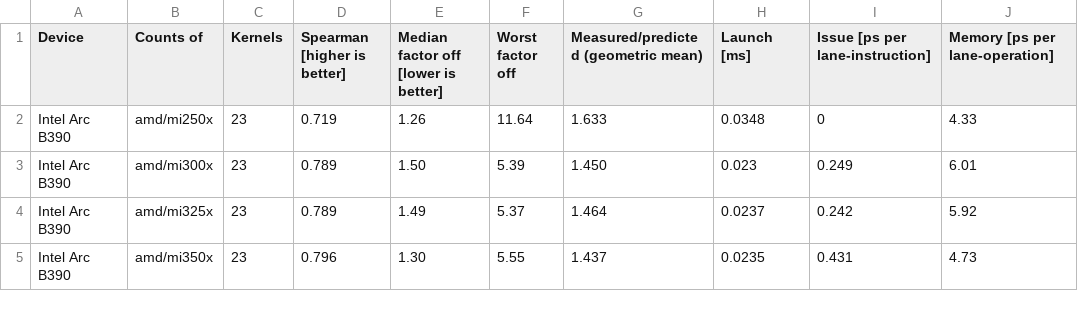
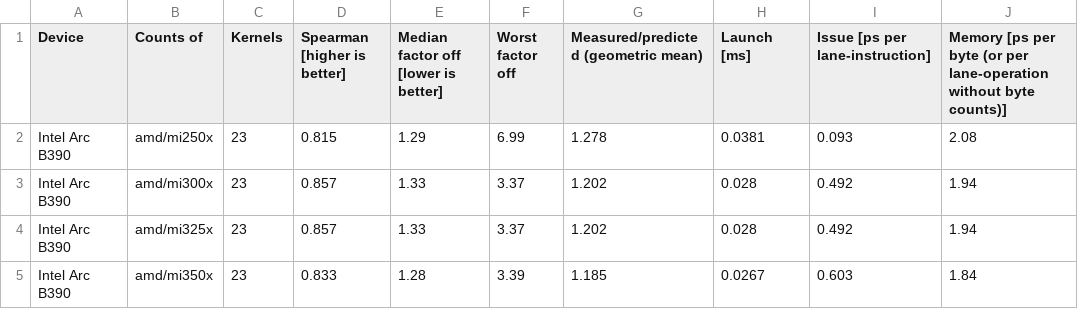
Before and after one commit to hfp/libxstream, a TSV file: documentation/counts/assets/fit.tsv, drawn as a sheet; only a part is shown; the diff covers the shown part only.

```diff
--- a/documentation/counts/assets/fit.tsv
+++ b/documentation/counts/assets/fit.tsv
@@ -1,5 +1,5 @@
-Device	Counts of	Kernels	Spearman [higher is better]	Median factor off [lower is better]	Worst factor off	Measured/predicted (geometric mean)	Launch [ms]	Issue [ps per lane-instruction]	Memory [ps per lane-operation]
-Intel Arc B390	amd/mi250x	23	0.719	1.26	11.64	1.633	0.0348	0	4.33
-Intel Arc B390	amd/mi300x	23	0.789	1.50	5.39	1.450	0.023	0.249	6.01
-Intel Arc B390	amd/mi325x	23	0.789	1.49	5.37	1.464	0.0237	0.242	5.92
-Intel Arc B390	amd/mi350x	23	0.796	1.30	5.55	1.437	0.0235	0.431	4.73
+Device	Counts of	Kernels	Spearman [higher is better]	Median factor off [lower is better]	Worst factor off	Measured/predicted (geometric mean)	Launch [ms]	Issue [ps per lane-instruction]	Memory [ps per byte (or per lane-operation without byte counts)]
+Intel Arc B390	amd/mi250x	23	0.815	1.29	6.99	1.278	0.0381	0.093	2.08
+Intel Arc B390	amd/mi300x	23	0.857	1.33	3.37	1.202	0.028	0.492	1.94
+Intel Arc B390	amd/mi325x	23	0.857	1.33	3.37	1.202	0.028	0.492	1.94
+Intel Arc B390	amd/mi350x	23	0.833	1.28	3.39	1.185	0.0267	0.603	1.84
```
Also changed, not shown: 35 edited cells elsewhere in this file, documentation/counts/assets/fit.csv, 3 other files.
